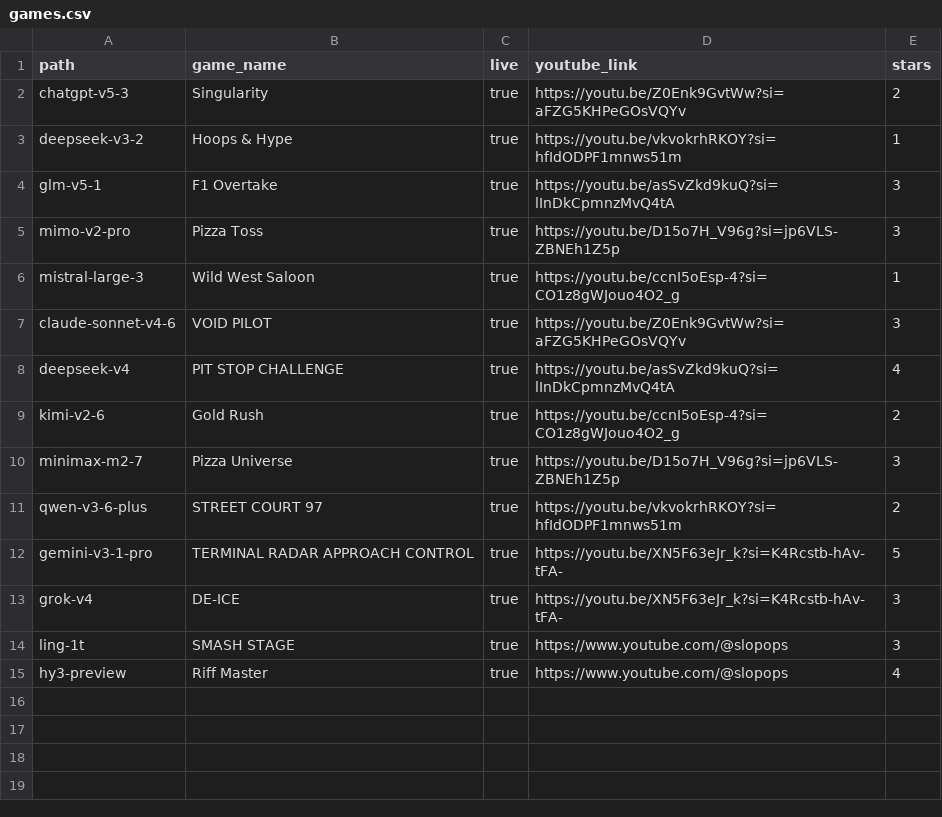
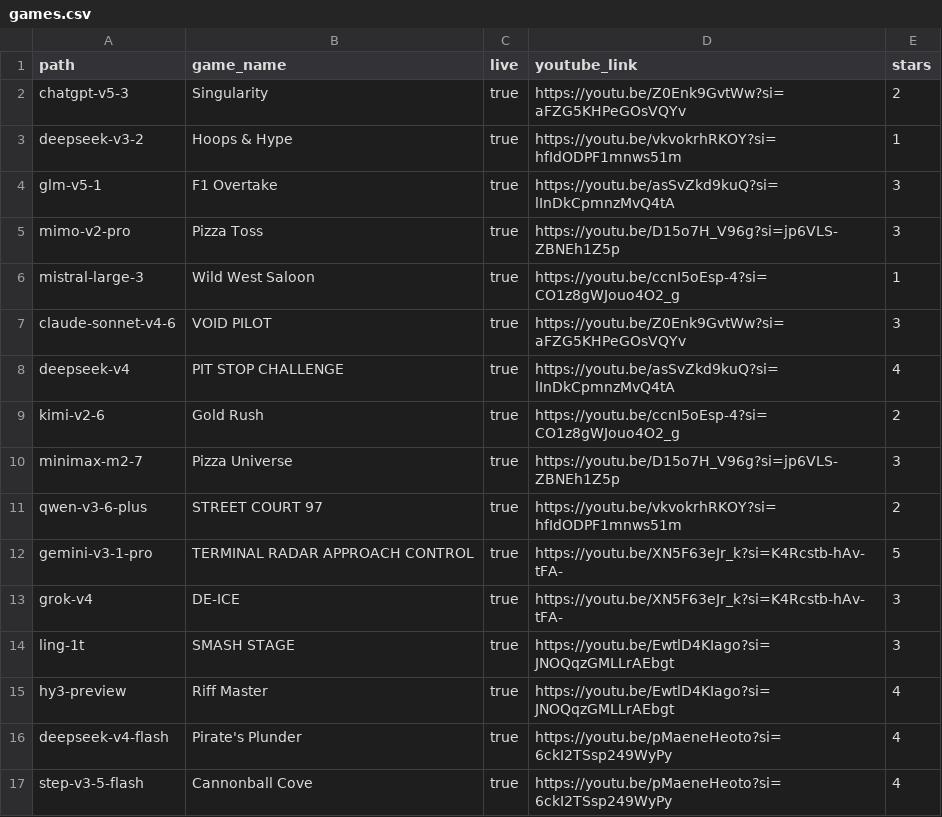
Before and after one commit to SlopOps/gironimo-bench, a CSV file: docs/games/games.csv, drawn as a sheet.

Commit message:
Update games.csv

```diff
--- a/docs/games/games.csv
+++ b/docs/games/games.csv
@@ -13,3 +13,5 @@ gemini-v3-1-pro,TERMINAL RADAR APPROACH CONTROL,true,https://youtu.be/XN5F63eJr_
 grok-v4,DE-ICE,true,https://youtu.be/XN5F63eJr_k?si=K4Rcstb-hAv-tFA-,3
-ling-1t,SMASH STAGE,true,https://www.youtube.com/@slopops,3
-hy3-preview,Riff Master,true,https://www.youtube.com/@slopops,4
+ling-1t,SMASH STAGE,true,https://youtu.be/EwtlD4KIago?si=JNOQqzGMLLrAEbgt,3
+hy3-preview,Riff Master,true,https://youtu.be/EwtlD4KIago?si=JNOQqzGMLLrAEbgt,4
+deepseek-v4-flash,Pirate's Plunder,true,https://youtu.be/pMaeneHeoto?si=6ckI2TSsp249WyPy,4
+step-v3-5-flash,Cannonball Cove,true,https://youtu.be/pMaeneHeoto?si=6ckI2TSsp249WyPy,4
```
